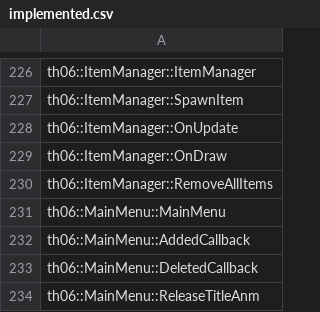
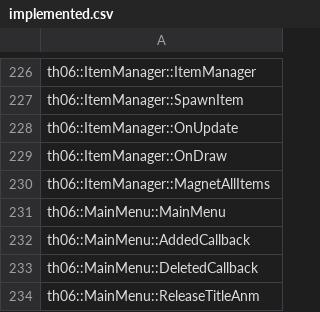
Before and after one commit to AZero13/th06, a CSV file: config/implemented.csv, drawn as a sheet; only a part is shown, gaps mark what is left out.

```diff
--- a/config/implemented.csv
+++ b/config/implemented.csv
@@ -229,3 +229,3 @@ th06::ItemManager::OnUpdate
 th06::ItemManager::OnDraw
-th06::ItemManager::RemoveAllItems
+th06::ItemManager::MagnetAllItems
 th06::MainMenu::MainMenu
```
Also changed, not shown: config/mapping.csv, config/reccmp-functions.csv.
